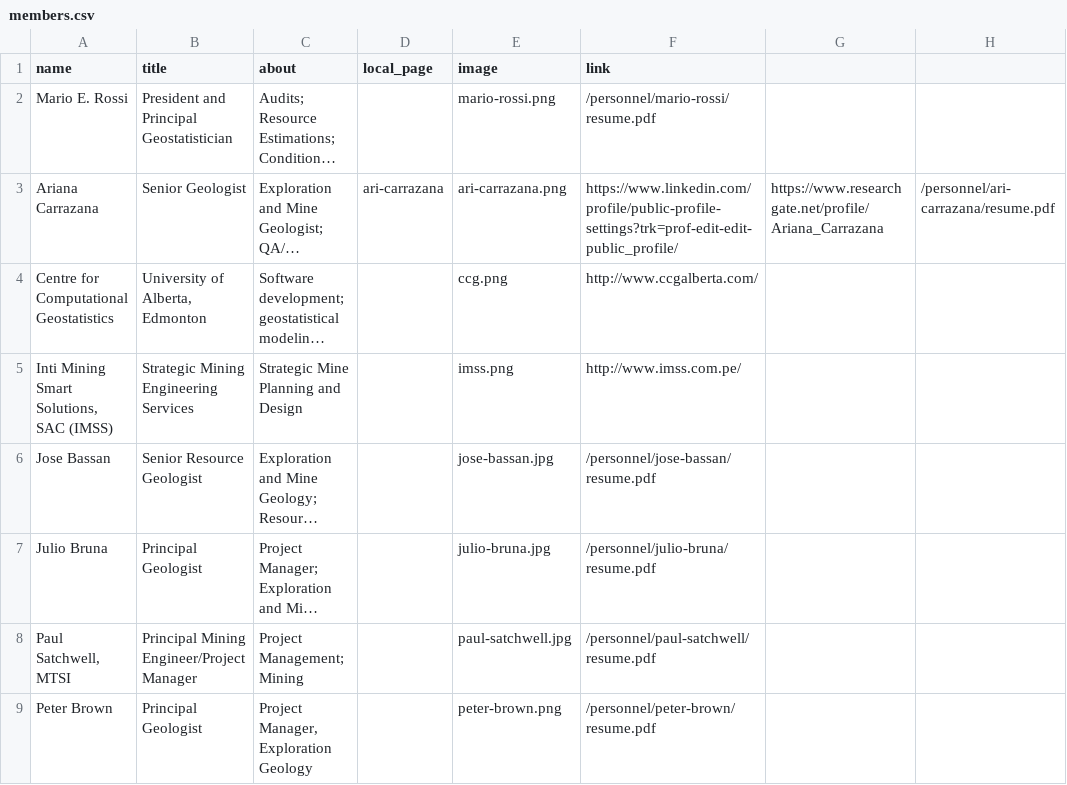
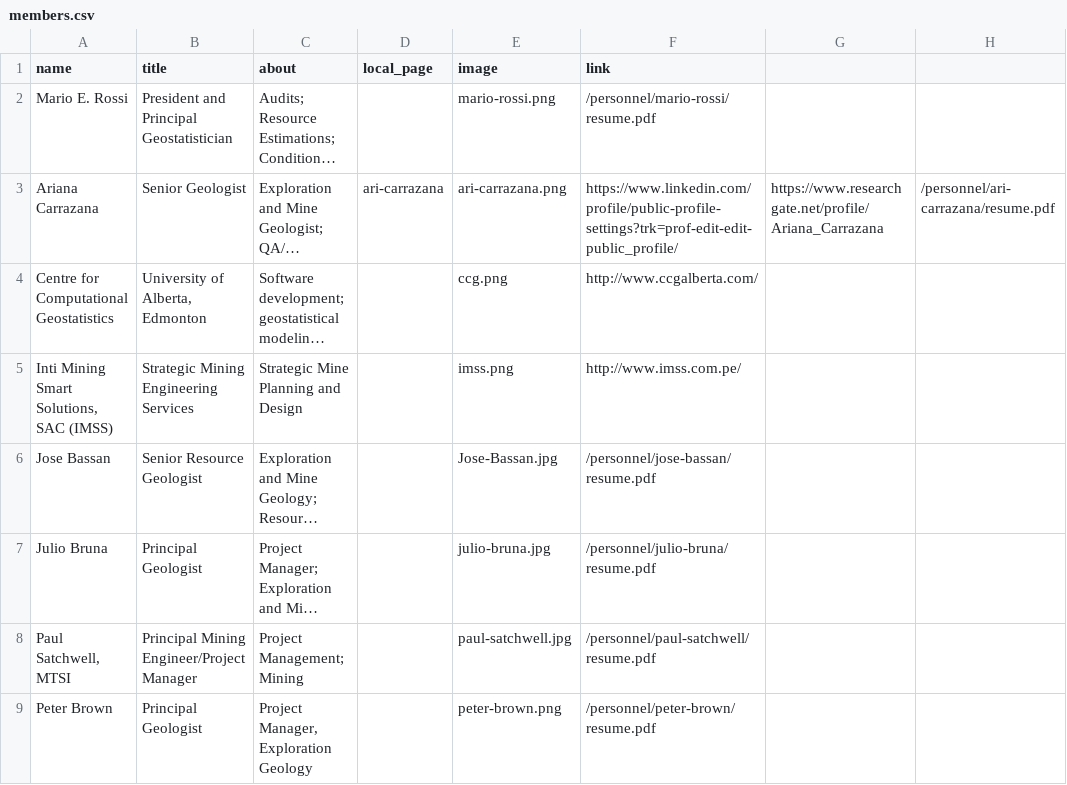
Before and after one commit to marioerossi/geosysint, a CSV file: _data/members.csv, drawn as a sheet; long unchanged cells end in …; the diff names each change by its address in the sheet, - before the commit and + after, or states it on an @@ line.

Commit message:
Fix capitalization of link to Jose Bassan profile

```diff
--- a/_data/members.csv
+++ b/_data/members.csv
-E6 (image): jose-bassan.jpg
+E6 (image): Jose-Bassan.jpg
```
